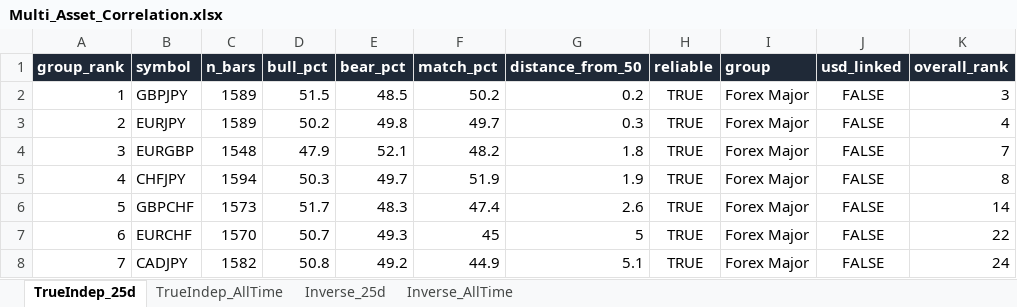
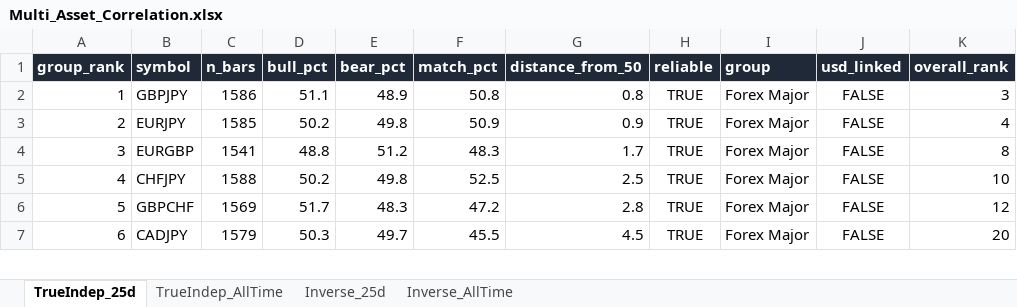
Before and after one commit to Jamesssurfer/Multi_Assets_Correlation, an Excel workbook: output/Multi_Asset_Correlation.xlsx, sheet TrueIndep_25d, drawn as a sheet; only a part is shown; values as stored, in another font and other column widths than the file's, no borders; removed rows and columns are numbered as before the commit, all else as after; the diff covers the shown part only; the diff names each change by its address in the sheet, - before the commit and + after, or states it on an @@ line.

```diff
--- a/output/Multi_Asset_Correlation.xlsx (sheet TrueIndep_25d)
+++ b/output/Multi_Asset_Correlation.xlsx (sheet TrueIndep_25d)
-C2 (n_bars): 1589
+C2 (n_bars): 1586
-D2 (bull_pct): 51.5
+D2 (bull_pct): 51.1
-E2 (bear_pct): 48.5
+E2 (bear_pct): 48.9
-F2 (match_pct): 50.2
+F2 (match_pct): 50.8
-G2 (distance_from_50): 0.2
+G2 (distance_from_50): 0.8
-C3 (n_bars): 1589
+C3 (n_bars): 1585
-F3 (match_pct): 49.7
+F3 (match_pct): 50.9
-G3 (distance_from_50): 0.3
+G3 (distance_from_50): 0.9
-C4 (n_bars): 1548
+C4 (n_bars): 1541
-D4 (bull_pct): 47.9
+D4 (bull_pct): 48.8
-E4 (bear_pct): 52.1
+E4 (bear_pct): 51.2
-F4 (match_pct): 48.2
+F4 (match_pct): 48.3
-G4 (distance_from_50): 1.8
+G4 (distance_from_50): 1.7
-K4 (overall_rank): 7
+K4 (overall_rank): 8
-C5 (n_bars): 1594
+C5 (n_bars): 1588
-D5 (bull_pct): 50.3
+D5 (bull_pct): 50.2
-E5 (bear_pct): 49.7
+E5 (bear_pct): 49.8
-F5 (match_pct): 51.9
+F5 (match_pct): 52.5
-G5 (distance_from_50): 1.9
+G5 (distance_from_50): 2.5
-K5 (overall_rank): 8
+K5 (overall_rank): 10
-C6 (n_bars): 1573
+C6 (n_bars): 1569
-F6 (match_pct): 47.4
+F6 (match_pct): 47.2
-G6 (distance_from_50): 2.6
+G6 (distance_from_50): 2.8
-K6 (overall_rank): 14
+K6 (overall_rank): 12
-row 7: 6 | EURCHF | 1570 | 50.7 | 49.3 | 45 | 5 | TRUE | Forex Major | FALSE | 22
-A7 (group_rank): 7
+A7 (group_rank): 6
-C7 (n_bars): 1582
+C7 (n_bars): 1579
-D7 (bull_pct): 50.8
+D7 (bull_pct): 50.3
-E7 (bear_pct): 49.2
+E7 (bear_pct): 49.7
-F7 (match_pct): 44.9
+F7 (match_pct): 45.5
-G7 (distance_from_50): 5.1
+G7 (distance_from_50): 4.5
-K7 (overall_rank): 24
+K7 (overall_rank): 20
```
Also changed, not shown: 20 added rows, 19 removed rows and 408 edited cells elsewhere in this sheet, sheet Inverse_25d, sheet TrueIndep_AllTime, sheet Inverse_AllTime.
